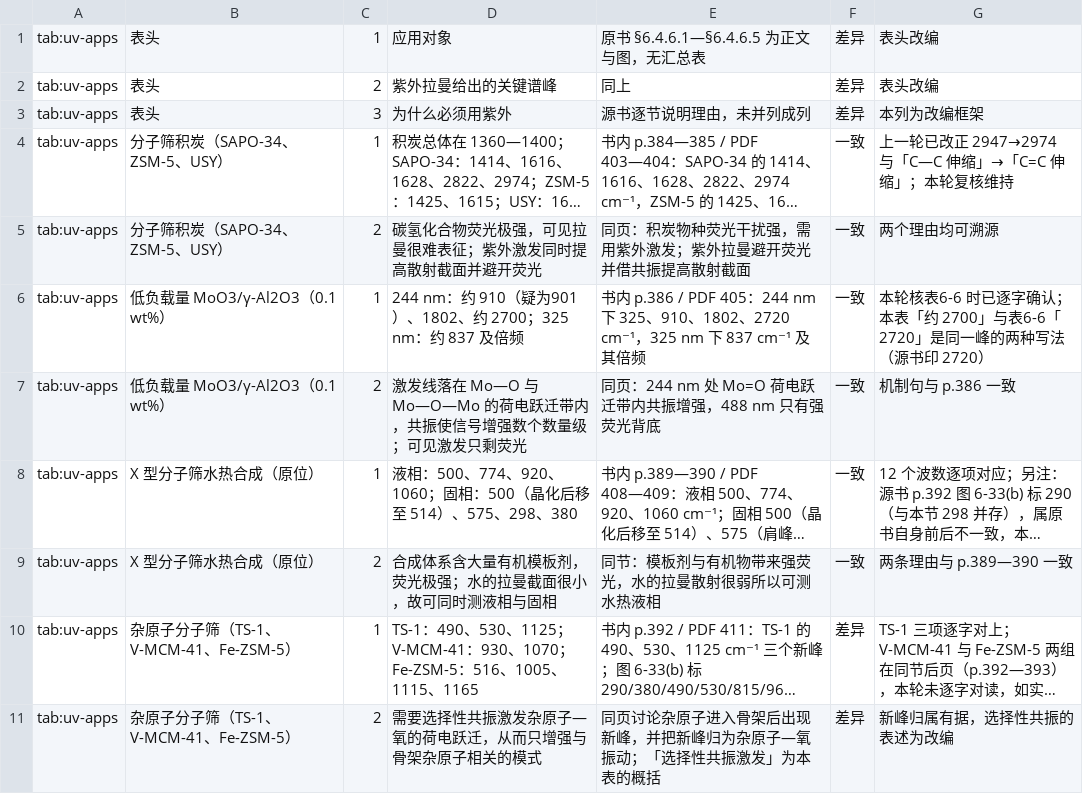
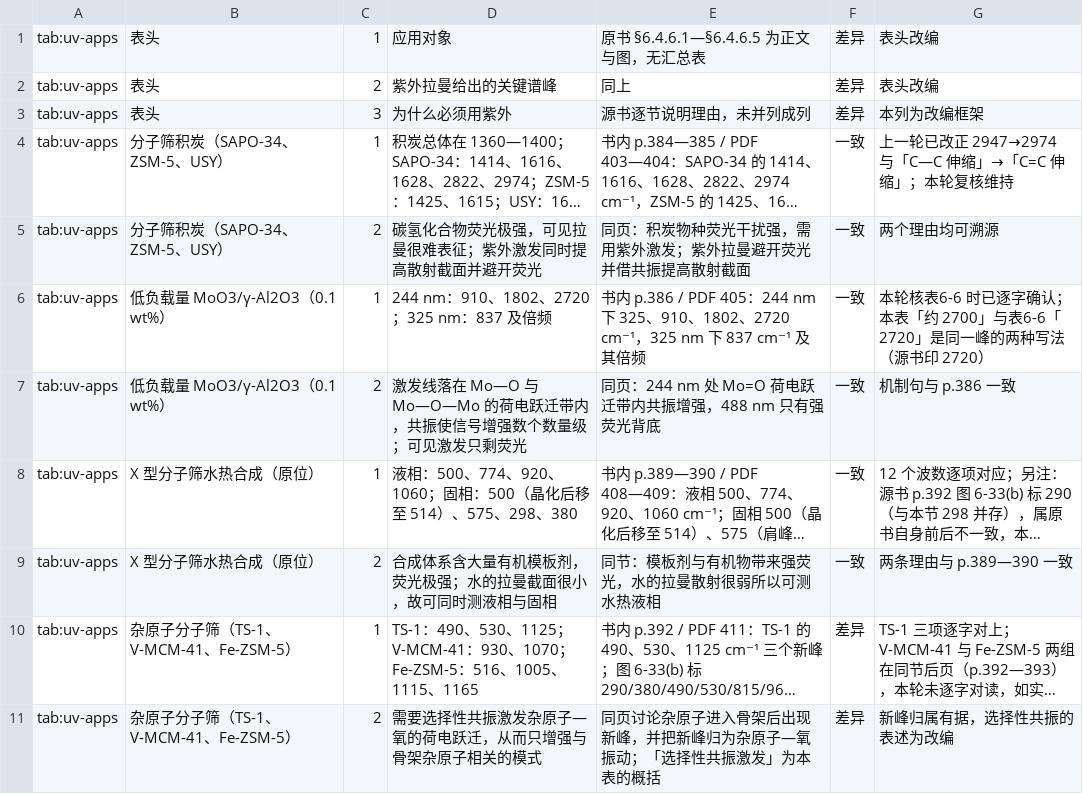
Before and after one commit to Yuhan-xue/catalysis-methods-essentials, a TSV file: sources/logs/cells_tab_uv_apps.tsv, drawn as a sheet; only a part is shown; long unchanged cells end in …; the diff names each change by its address in the sheet, - before the commit and + after, or states it on an @@ line.

Commit message:
验收(表)：新增页面 OCR 数值普查（上册 49 格可扫 → 42 全中），并统一 MoO3 谱带 2720
- 新增 tools/ocr_digit_audit.py：把 1180 个表格单元格中 236 个含数值的格，按其引用的
  上册源页（书内 ≤500，PDF = 书内 + 19；ch01—ch07 另认 PDF 页码）以 300 dpi 渲图、
  RapidOCR 独立识别，逐格找回数值 token；OCR 文本缓存在 build/_ocr/ 可复跑
- 新增 sources/ocr_digit_audit.md：汇总（49 格可扫：42 全中 / 3 部分 / 4 全未中；
  95 格属下册或无页码，本审计不覆盖）+ 7 个问题格的人工分诊（页码 token、4₁ 螺旋轴、
  汉字「二十」、模型比值等误报逐条说明，2 处待人工）
- 审计促成的修正：MoO3/γ-Al2O3 一行原写「约 910（疑为 901）、1802、约 2700」，
  与正文、源页（910／1802／2720）均不一致，统一为 910／1802／2720（表 6-6、表 6-7
  两处及 cells 备注同步）
- 门禁：-Release PASS（339 页、145 书签、errors 0、overfull 0、缺字 0、未定义 0）

```diff
--- a/sources/logs/cells_tab_uv_apps.tsv
+++ b/sources/logs/cells_tab_uv_apps.tsv
-D6: 244 nm：约 910（疑为901）、1802、约 2700；325 nm：约 837 及倍频
+D6: 244 nm：910、1802、2720；325 nm：837 及倍频
```
Also changed, not shown: sources/logs/cells_ch06b-molines.tsv, 4 other files.
